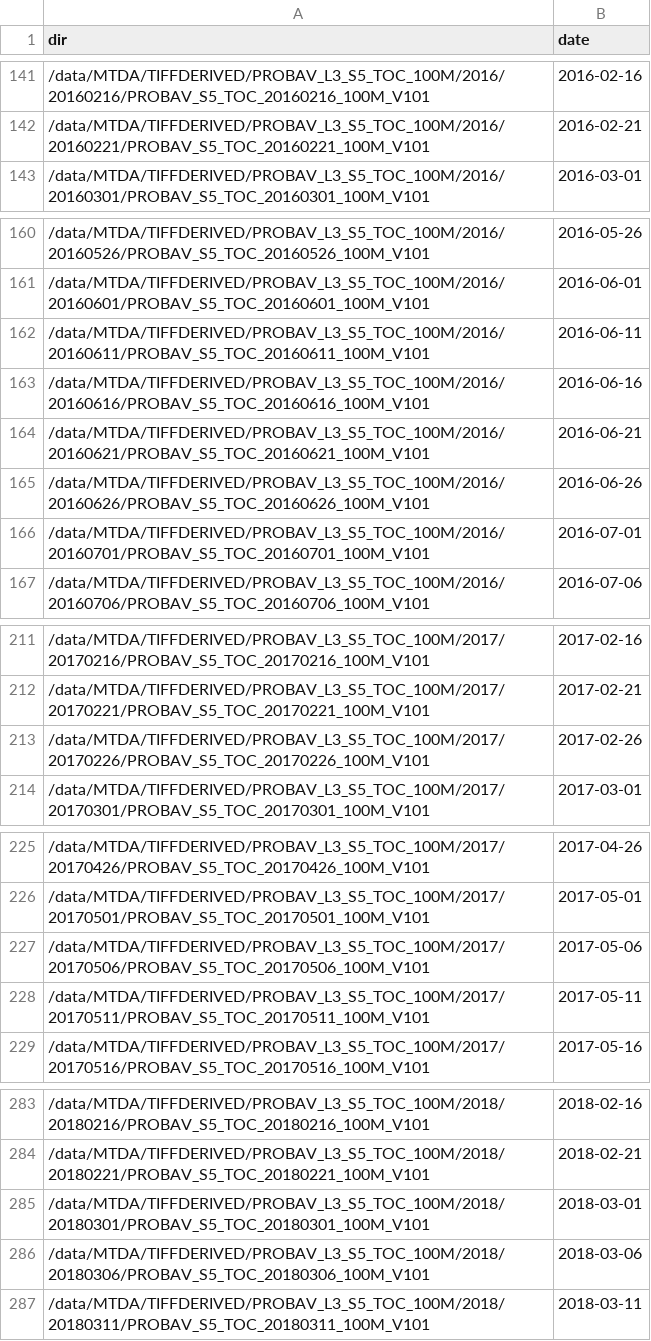
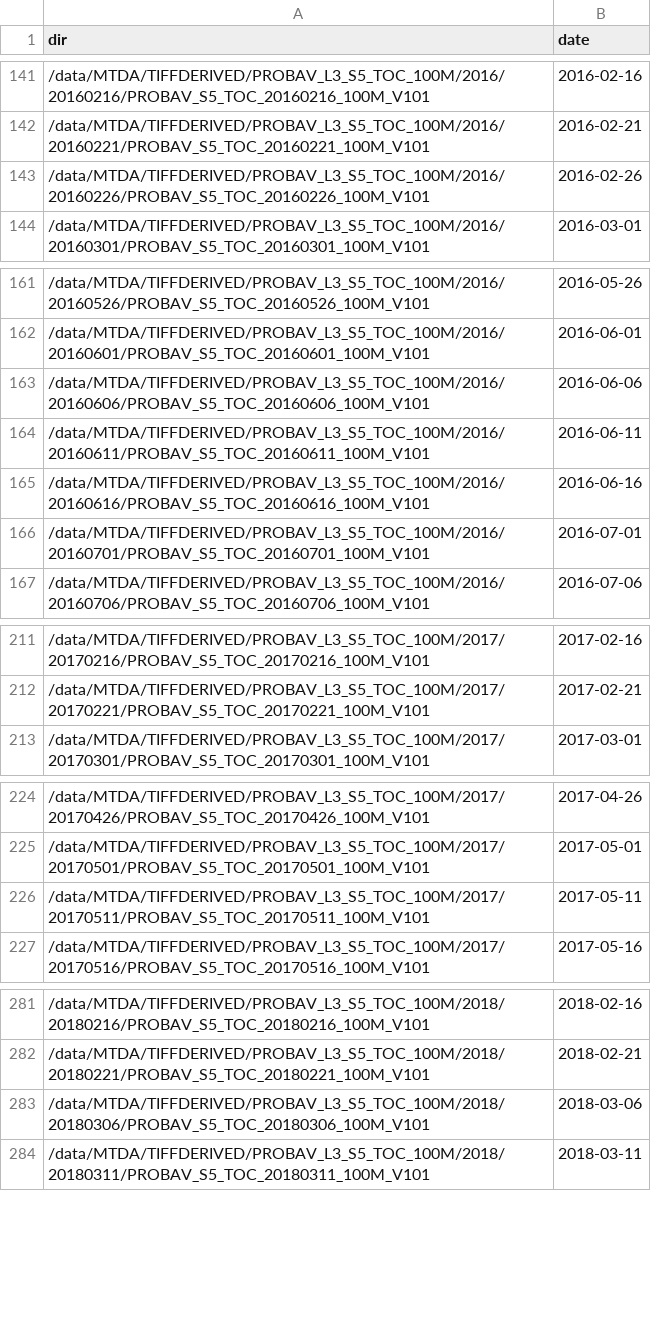
Before and after one commit to GreatEmerald/master-classification, a CSV file: data/DataDirs.csv, drawn as a sheet; only a part is shown, gaps mark what is left out; removed rows and columns are numbered as before the commit, all else as after; the diff covers the shown part only; the diff names each change by its address in the sheet, - before the commit and + after, or states it on an @@ line.

Commit message:
Perform extraction of data throughout the globe

```diff
--- a/data/DataDirs.csv
+++ b/data/DataDirs.csv
+row 143: /data/MTDA/TIFFDERIVED/PROBAV_L3_S5_TOC_100M/2016/20160226/PROBAV_S5_TOC_20160226_100M_V101 | 2016-02-26
+row 163: /data/MTDA/TIFFDERIVED/PROBAV_L3_S5_TOC_100M/2016/20160606/PROBAV_S5_TOC_20160606_100M_V101 | 2016-06-06
-row 164: /data/MTDA/TIFFDERIVED/PROBAV_L3_S5_TOC_100M/2016/20160621/PROBAV_S5_TOC_20160621_100M_V101 | 2016-06-21
-row 165: /data/MTDA/TIFFDERIVED/PROBAV_L3_S5_TOC_100M/2016/20160626/PROBAV_S5_TOC_20160626_100M_V101 | 2016-06-26
-row 213: /data/MTDA/TIFFDERIVED/PROBAV_L3_S5_TOC_100M/2017/20170226/PROBAV_S5_TOC_20170226_100M_V101 | 2017-02-26
-row 227: /data/MTDA/TIFFDERIVED/PROBAV_L3_S5_TOC_100M/2017/20170506/PROBAV_S5_TOC_20170506_100M_V101 | 2017-05-06
-row 285: /data/MTDA/TIFFDERIVED/PROBAV_L3_S5_TOC_100M/2018/20180301/PROBAV_S5_TOC_20180301_100M_V101 | 2018-03-01
```
Also changed, not shown: 49 added rows elsewhere in this file, 4 other files.
